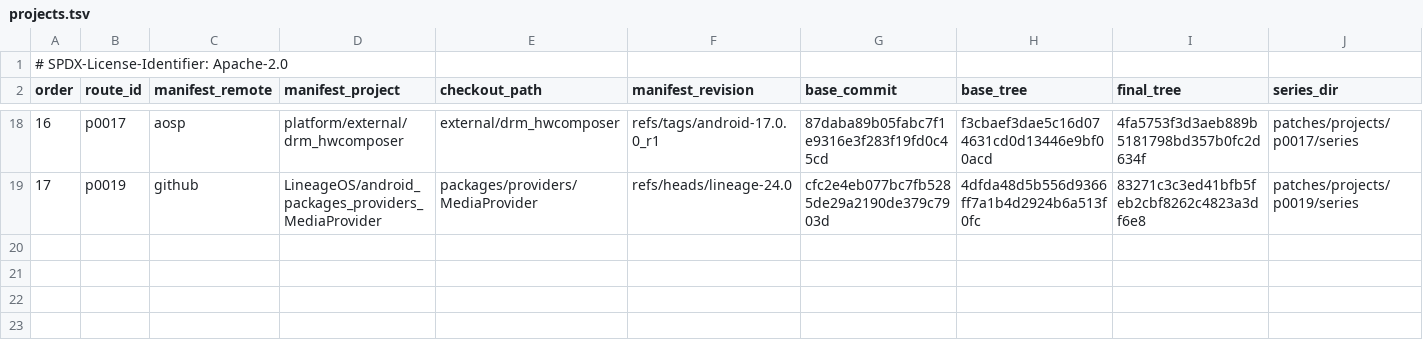
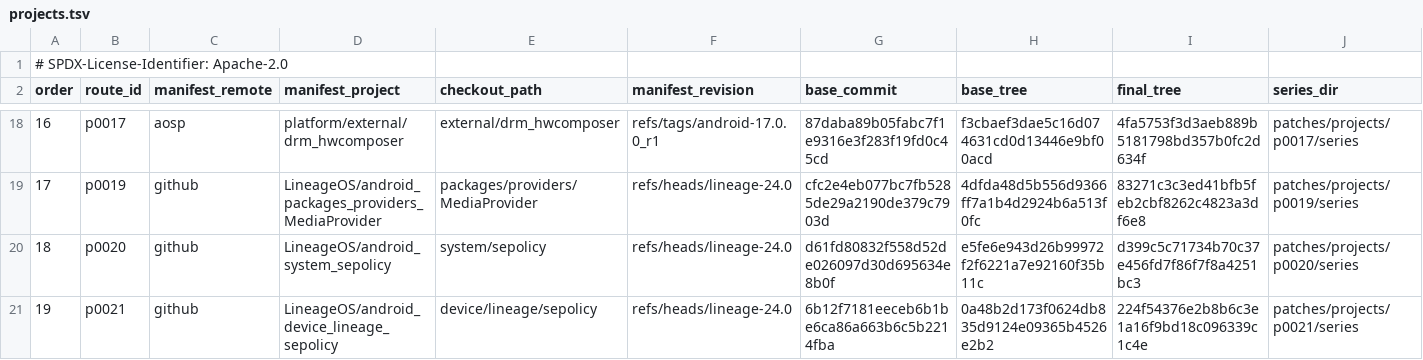
Before and after one commit to 1972nollus/Kernarium, a TSV file: android/lineage-24/patches/projects.tsv, drawn as a sheet; only a part is shown, gaps mark what is left out.

```diff
--- a/android/lineage-24/patches/projects.tsv
+++ b/android/lineage-24/patches/projects.tsv
@@ -19 +19,3 @@ order	route_id	manifest_remote	manifest_project	checkout_path	manifest_revision
 17	p0019	github	LineageOS/android_packages_providers_MediaProvider	packages/providers/MediaProvider	refs/heads/lineage-24.0	cfc2e4eb077bc7fb5285de29a2190de379c7903d	4dfda48d5b556d9366ff7a1b4d2924b6a513f0fc	83271c3c3ed41bfb5feb2cbf8262c4823a3df6e8	patches/projects/p0019/series
+18	p0020	github	LineageOS/android_system_sepolicy	system/sepolicy	refs/heads/lineage-24.0	d61fd80832f558d52de026097d30d695634e8b0f	e5fe6e943d26b99972f2f6221a7e92160f35b11c	d399c5c71734b70c37e456fd7f86f7f8a4251bc3	patches/projects/p0020/series
+19	p0021	github	LineageOS/android_device_lineage_sepolicy	device/lineage/sepolicy	refs/heads/lineage-24.0	6b12f7181eeceb6b1be6ca86a663b6c5b2214fba	0a48b2d173f0624db835d9124e09365b4526e2b2	224f54376e2b8b6c3e1a16f9bd18c096339c1c4e	patches/projects/p0021/series
```
Also changed, not shown: 9 other files.
